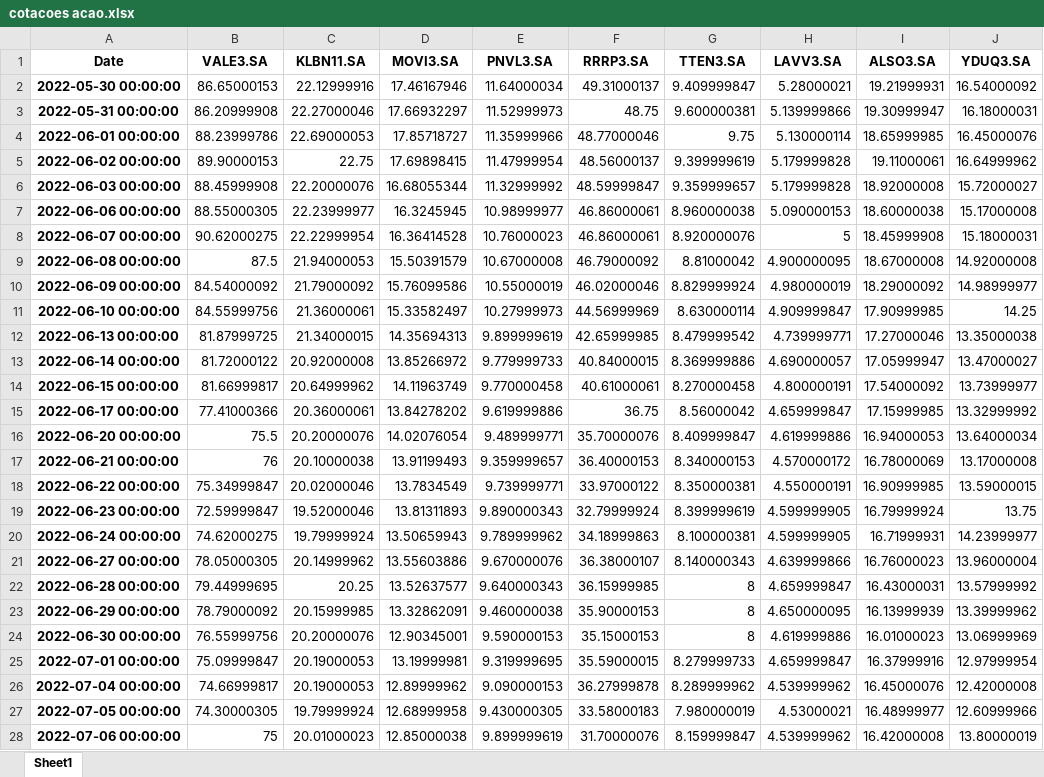
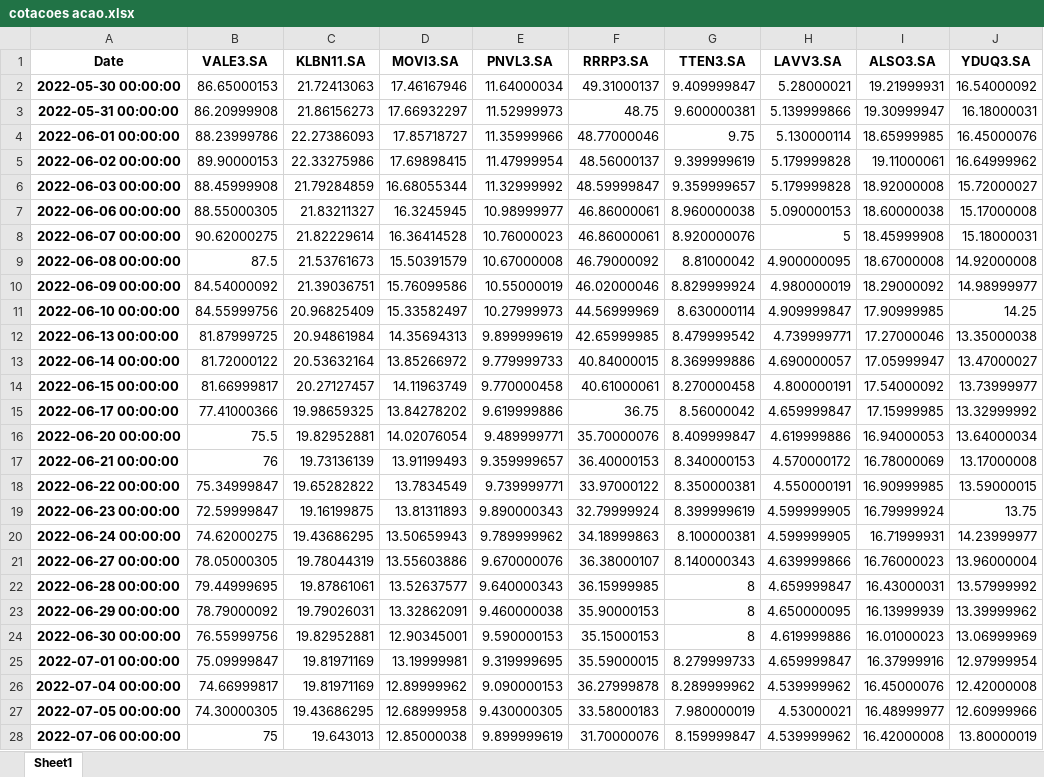
Before and after one commit to lambdavar/hub-do-investidor, an Excel workbook: resultados/cotacoes acao.xlsx, sheet Sheet1, drawn as a sheet; only a part is shown; values as stored, in another font and other column widths than the file's, no borders; the diff covers the shown part only; the diff names each change by its address in the sheet, - before the commit and + after, or states it on an @@ line.

Commit message:
cotização por excel e baixando dados automaticamente

```diff
--- a/resultados/cotacoes acao.xlsx (sheet Sheet1)
+++ b/resultados/cotacoes acao.xlsx (sheet Sheet1)
-C2 (KLBN11.SA): 22.12999916
+C2 (KLBN11.SA): 21.72413063
-C3 (KLBN11.SA): 22.27000046
+C3 (KLBN11.SA): 21.86156273
-C4 (KLBN11.SA): 22.69000053
+C4 (KLBN11.SA): 22.27386093
-C5 (KLBN11.SA): 22.75
+C5 (KLBN11.SA): 22.33275986
-C6 (KLBN11.SA): 22.20000076
+C6 (KLBN11.SA): 21.79284859
-C7 (KLBN11.SA): 22.23999977
+C7 (KLBN11.SA): 21.83211327
-C8 (KLBN11.SA): 22.22999954
+C8 (KLBN11.SA): 21.82229614
-C9 (KLBN11.SA): 21.94000053
+C9 (KLBN11.SA): 21.53761673
-C10 (KLBN11.SA): 21.79000092
+C10 (KLBN11.SA): 21.39036751
-C11 (KLBN11.SA): 21.36000061
+C11 (KLBN11.SA): 20.96825409
-C12 (KLBN11.SA): 21.34000015
+C12 (KLBN11.SA): 20.94861984
-C13 (KLBN11.SA): 20.92000008
+C13 (KLBN11.SA): 20.53632164
-C14 (KLBN11.SA): 20.64999962
+C14 (KLBN11.SA): 20.27127457
-C15 (KLBN11.SA): 20.36000061
+C15 (KLBN11.SA): 19.98659325
-C16 (KLBN11.SA): 20.20000076
+C16 (KLBN11.SA): 19.82952881
-C17 (KLBN11.SA): 20.10000038
+C17 (KLBN11.SA): 19.73136139
-C18 (KLBN11.SA): 20.02000046
+C18 (KLBN11.SA): 19.65282822
-C19 (KLBN11.SA): 19.52000046
+C19 (KLBN11.SA): 19.16199875
-C20 (KLBN11.SA): 19.79999924
+C20 (KLBN11.SA): 19.43686295
-C21 (KLBN11.SA): 20.14999962
+C21 (KLBN11.SA): 19.78044319
-C22 (KLBN11.SA): 20.25
+C22 (KLBN11.SA): 19.87861061
-C23 (KLBN11.SA): 20.15999985
+C23 (KLBN11.SA): 19.79026031
-C24 (KLBN11.SA): 20.20000076
+C24 (KLBN11.SA): 19.82952881
-C25:C26 (KLBN11.SA): 20.19000053
+C25:C26 (KLBN11.SA): 19.81971169
-C27 (KLBN11.SA): 19.79999924
+C27 (KLBN11.SA): 19.43686295
-C28 (KLBN11.SA): 20.01000023
+C28 (KLBN11.SA): 19.643013
```
Also changed, not shown: 2 added rows and 17 edited cells elsewhere in this sheet, resultados/cotacoes acao US.xlsx, resultados/cotacoes commodities.xlsx, 9 other files.
